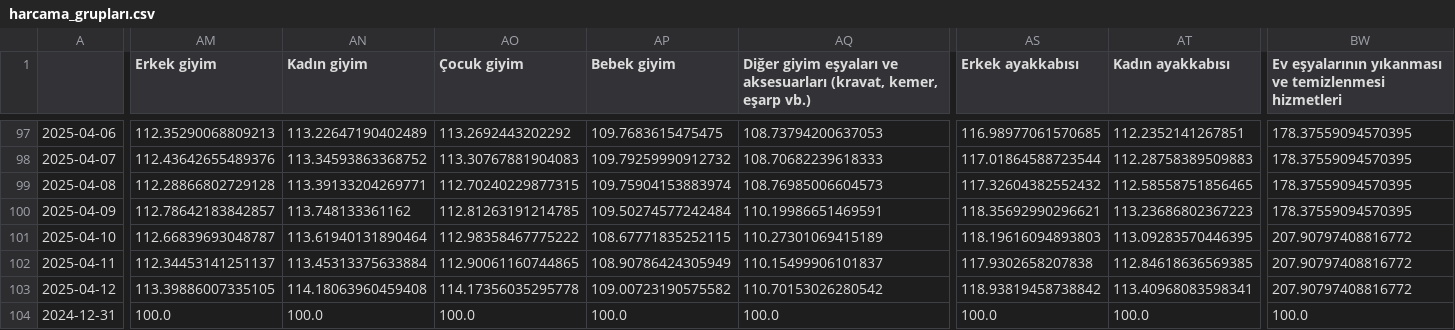
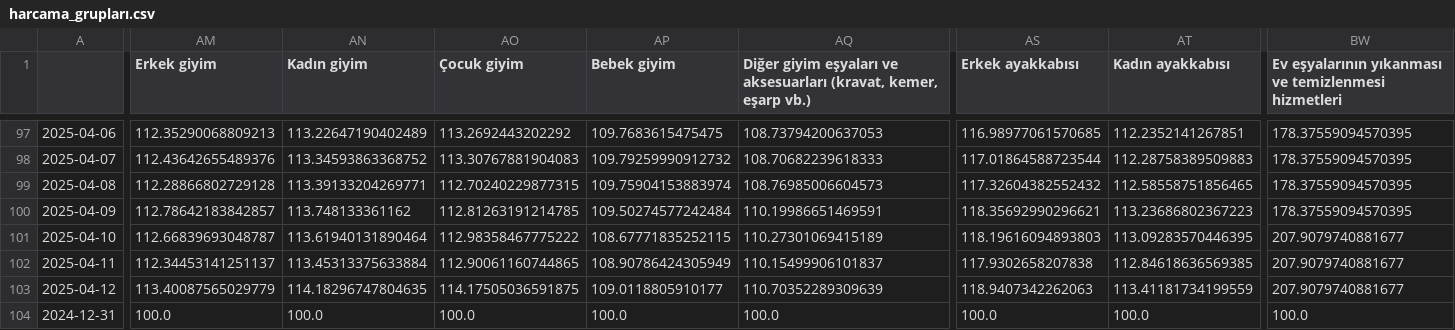
Before and after one commit to kaboya19/web-tufe-streamlit, a CSV file: harcama_grupları.csv, drawn as a sheet; only a part is shown, gaps mark what is left out; the diff covers the shown part only; the diff names each change by its address in the sheet, - before the commit and + after, or states it on an @@ line.

```diff
--- a/harcama_grupları.csv
+++ b/harcama_grupları.csv
-BW101:BW103: 207.90797408816772
+BW101:BW103: 207.9079740881677
-AM103 (Erkek giyim): 113.39886007335105
+AM103 (Erkek giyim): 113.40087565029779
-AN103 (Kadın giyim): 114.18063960459408
+AN103 (Kadın giyim): 114.18296747804635
-AO103 (Çocuk giyim): 114.17356035295778
+AO103 (Çocuk giyim): 114.17505036591875
-AP103 (Bebek giyim): 109.00723190575582
+AP103 (Bebek giyim): 109.0118805910177
-AQ103: 110.70153026280542
+AQ103: 110.70352289309639
-AS103 (Erkek ayakkabısı): 118.93819458738842
+AS103 (Erkek ayakkabısı): 118.9407342262063
-AT103 (Kadın ayakkabısı): 113.40968083598341
+AT103 (Kadın ayakkabısı): 113.41181734199559
```
Also changed, not shown: 42 edited cells elsewhere in this file, anagruplar.csv, gruplar.csv, 10 other files.
